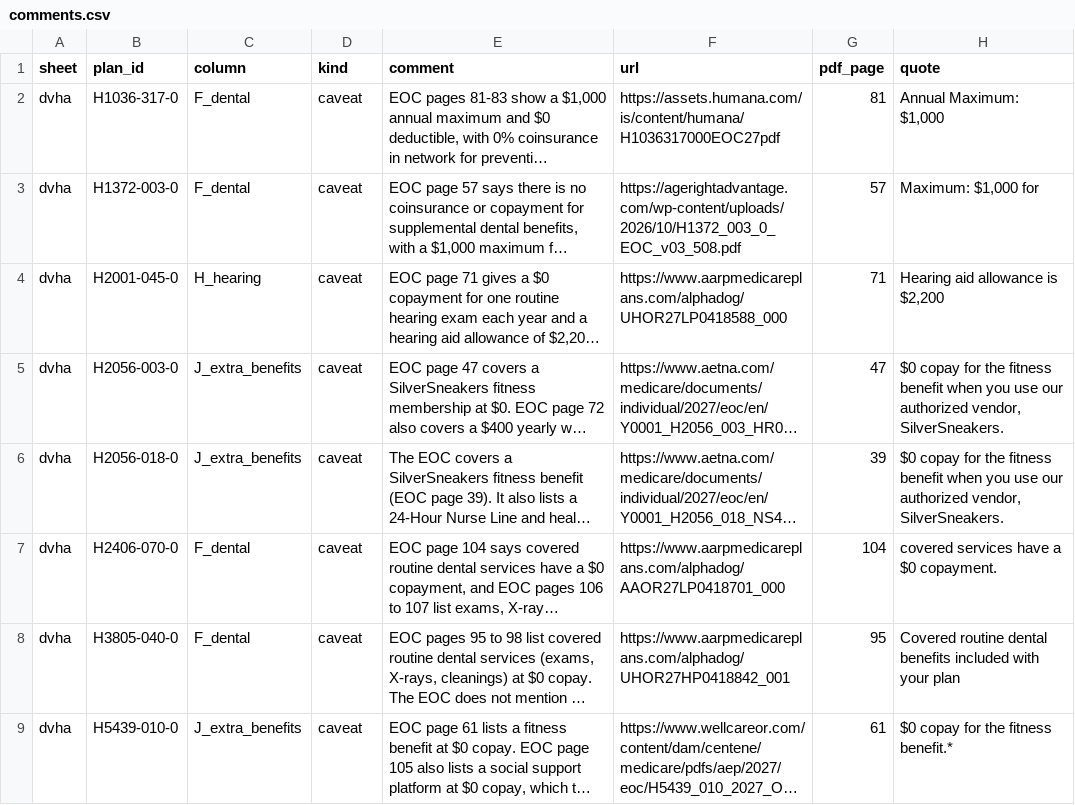
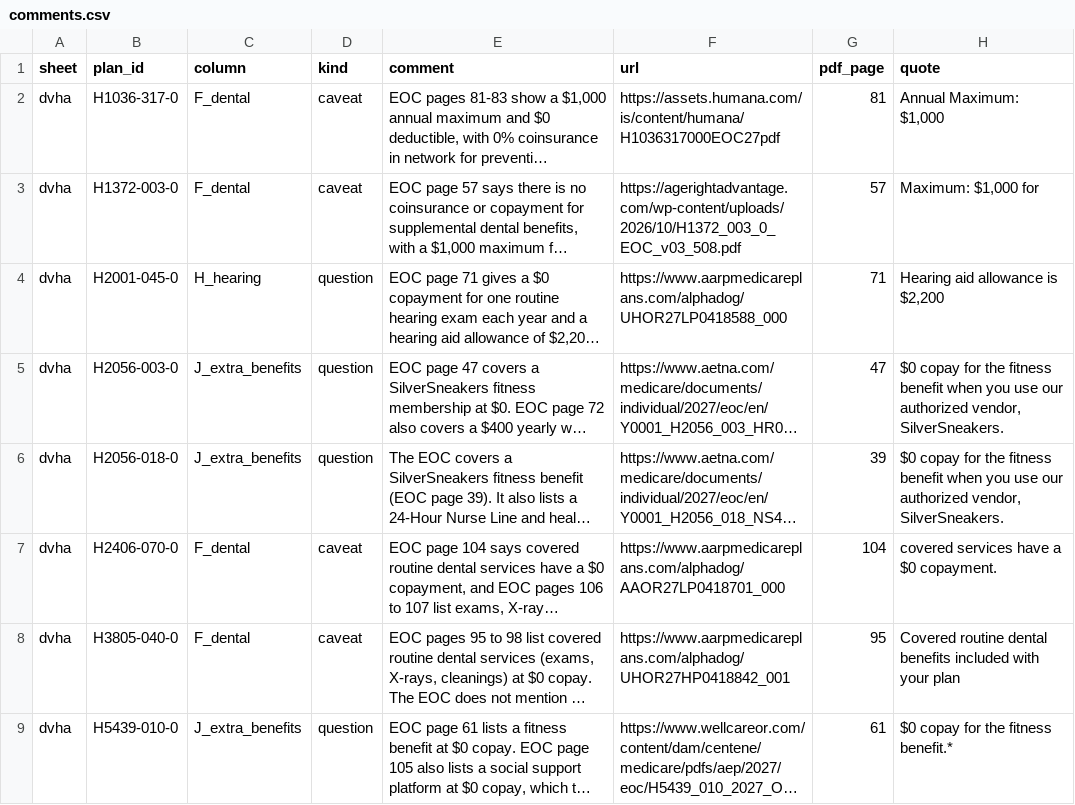
Before and after one commit to rosenhouse-bot-sandbox/shiba-data, a CSV file: data/2027/comments.csv, drawn as a sheet; only a part is shown; long unchanged cells end in …; the diff covers the shown part only; the diff names each change by its address in the sheet, - before the commit and + after, or states it on an @@ line.

```diff
--- a/data/2027/comments.csv
+++ b/data/2027/comments.csv
-D4:D6 (kind): caveat
+D4:D6 (kind): question
-D9 (kind): caveat
+D9 (kind): question
```
Also changed, not shown: 10 edited cells elsewhere in this file, 3 other files.
